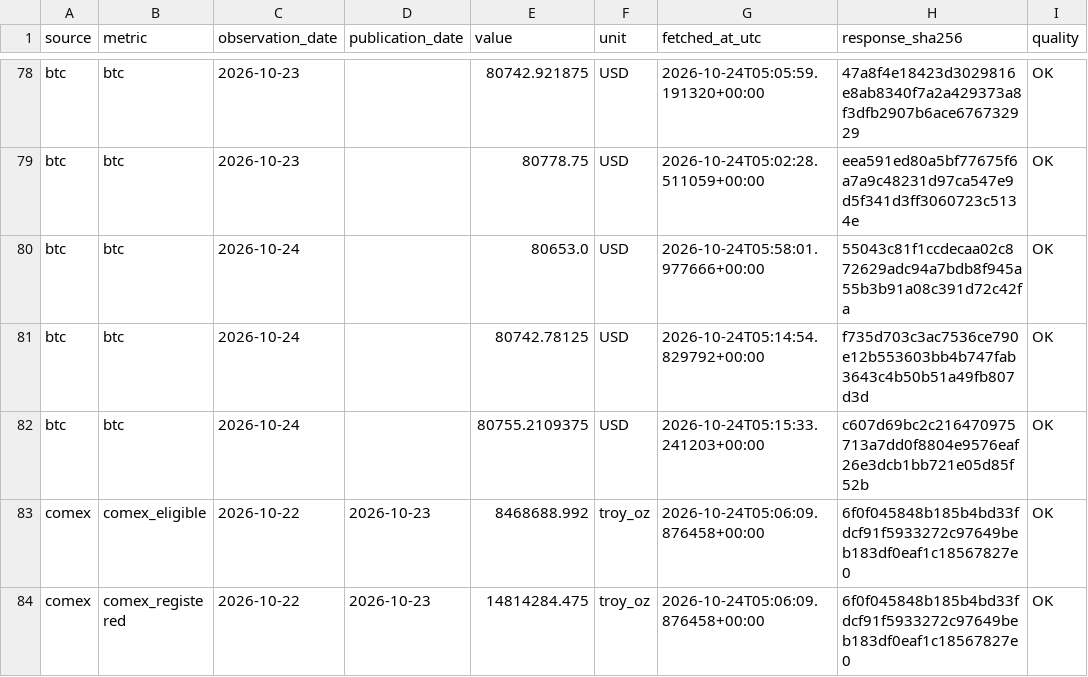
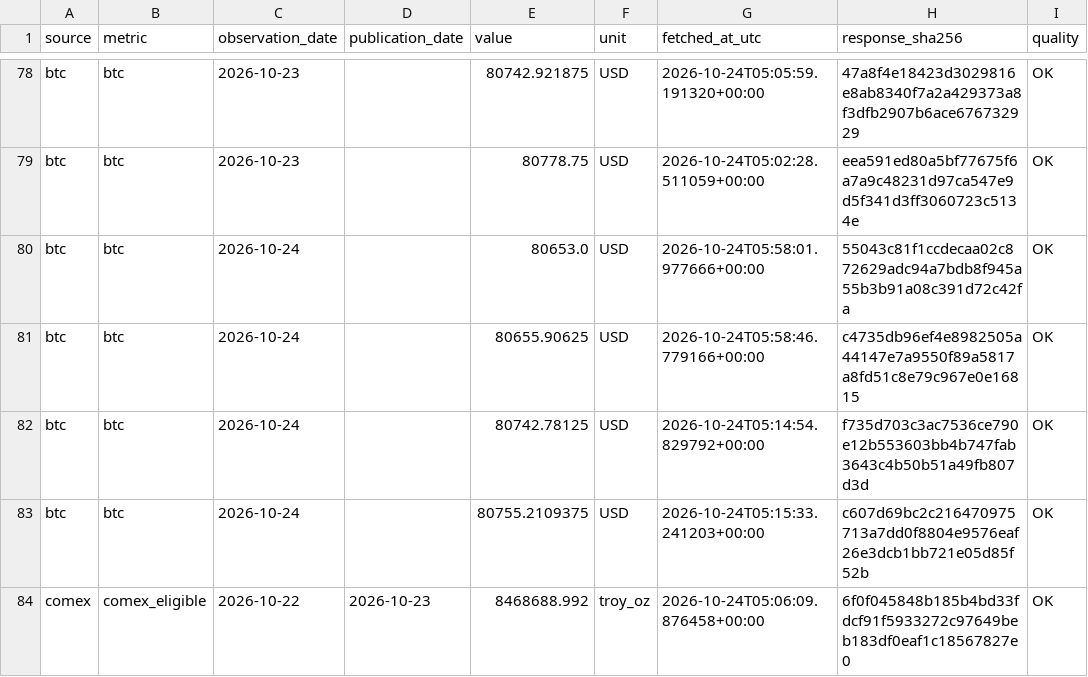
Before and after one commit to yydsdefi-cmyk/COMEX-Gold-Tracker, a CSV file: market_data/history.csv, drawn as a sheet; only a part is shown, gaps mark what is left out; the shorter side is filled out with more unchanged rows; the diff names each change by its address in the sheet, - before the commit and + after, or states it on an @@ line.

```diff
--- a/market_data/history.csv
+++ b/market_data/history.csv
+row 81: btc | btc | 2026-10-24 |  | 80655.90625 | USD | 2026-10-24T05:58:46.779166+00:00 | c4735db96ef4e8982505a44147e7a9550f89a5817a8fd51c8e79c967e0e16815 | OK
```
Also changed, not shown: 14 other files.
